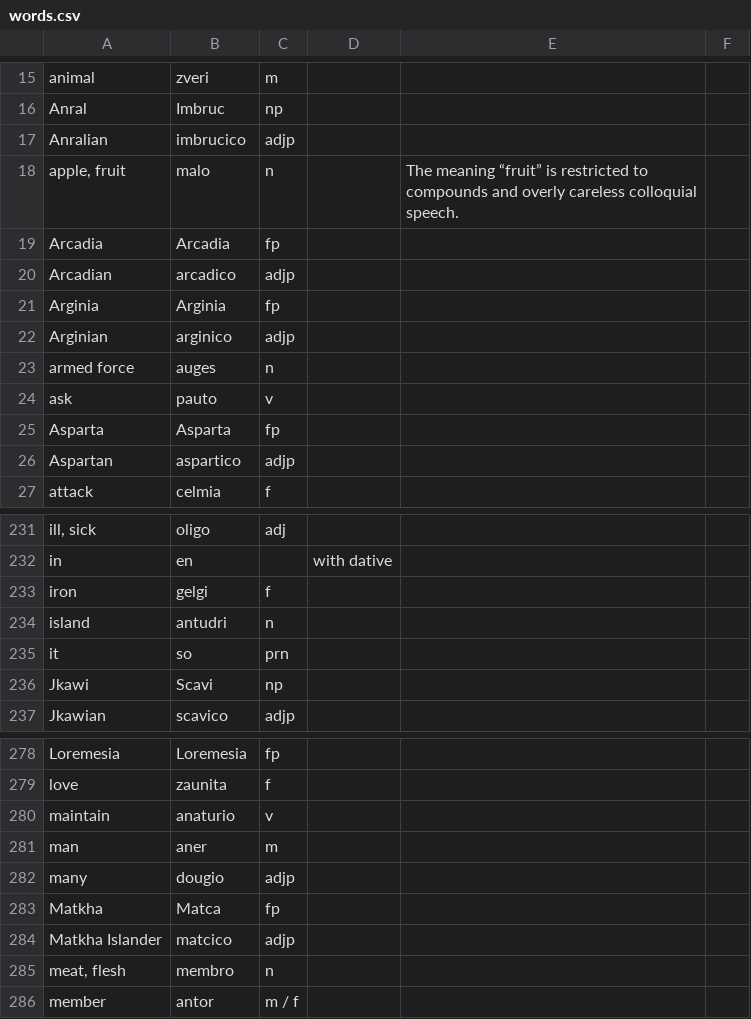
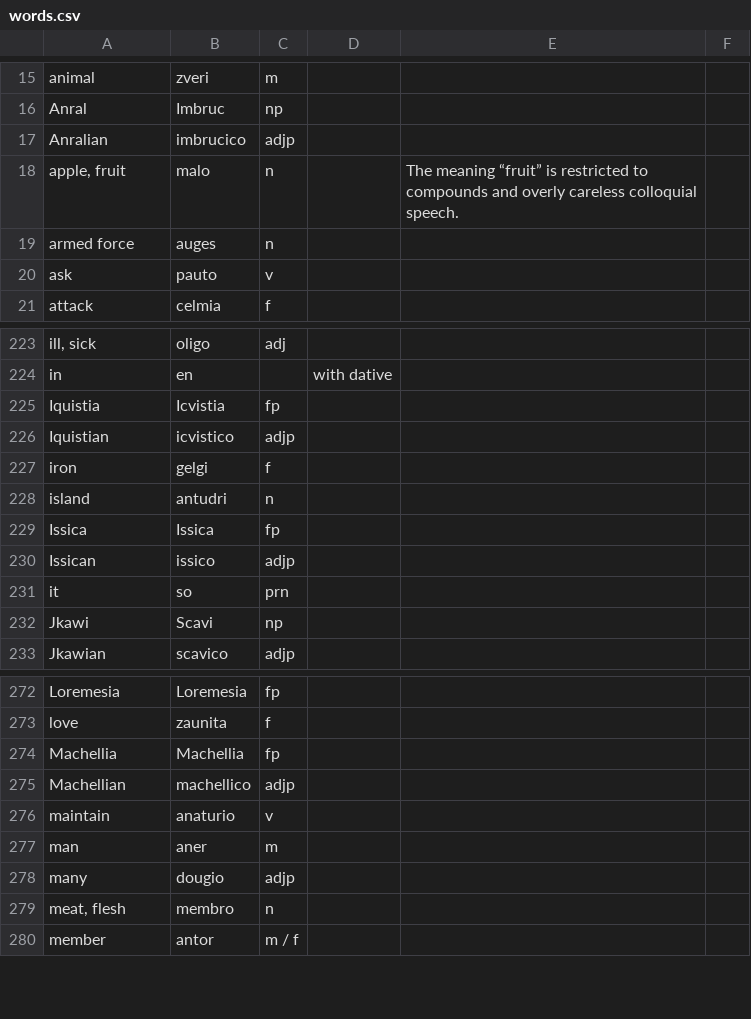
Before and after one commit to baphometenreal/balls.skin, a CSV file: LoT/dictionary/loremese/words.csv, drawn as a sheet; only a part is shown, gaps mark what is left out; removed rows and columns are numbered as before the commit, all else as after; the diff covers the shown part only; the diff names each change by its address in the sheet, - before the commit and + after, or states it on an @@ line.

Commit message:
Update words.csv

```diff
--- a/LoT/dictionary/loremese/words.csv
+++ b/LoT/dictionary/loremese/words.csv
-row 19: Arcadia | Arcadia | fp
-row 20: Arcadian | arcadico | adjp
-row 21: Arginia | Arginia | fp
-row 22: Arginian | arginico | adjp
-row 25: Asparta | Asparta | fp
-row 26: Aspartan | aspartico | adjp
+row 225: Iquistia | Icvistia | fp
+row 226: Iquistian | icvistico | adjp
+row 229: Issica | Issica | fp
+row 230: Issican | issico | adjp
+row 274: Machellia | Machellia | fp
+row 275: Machellian | machellico | adjp
-row 283: Matkha | Matca | fp
-row 284: Matkha Islander | matcico | adjp
```
Also changed, not shown: 6 removed rows elsewhere in this file.
